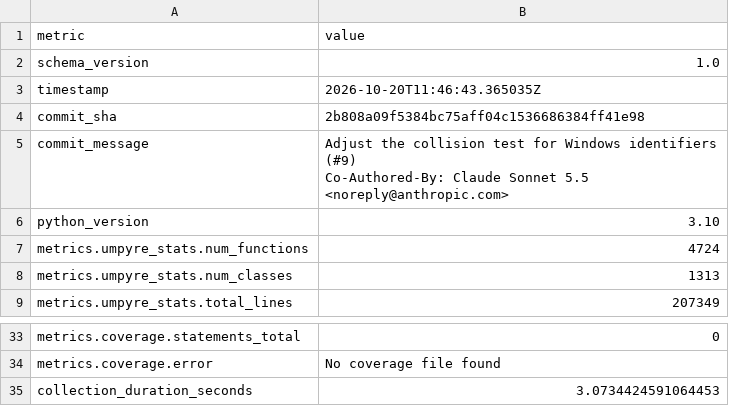
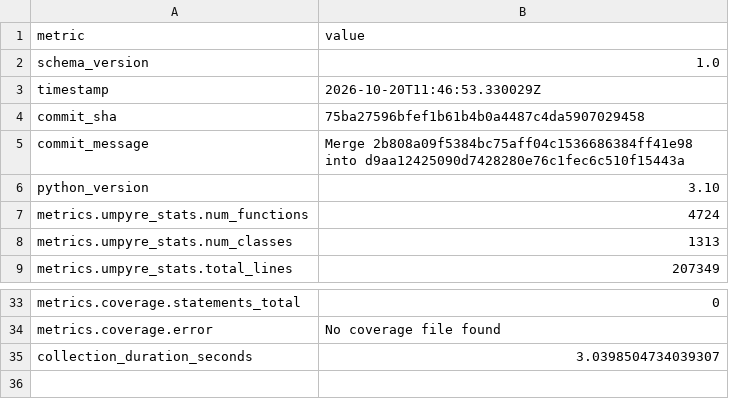
Before and after one commit to thorwhalen/ps, a CSV file: metrics.csv, drawn as a sheet; only a part is shown, gaps mark what is left out.

Commit message:
Update metrics for 75ba275

```diff
--- a/metrics.csv
+++ b/metrics.csv
@@ -2,7 +2,5 @@ metric,value
 schema_version,1.0
-timestamp,2026-10-20T11:46:43.365035Z
-commit_sha,2b808a09f5384bc75aff04c1536686384ff41e98
-commit_message,"Adjust the collision test for Windows identifiers (#9)
-
-Co-Authored-By: Claude Sonnet 5.5 <noreply@anthropic.com>"
+timestamp,2026-10-20T11:46:53.330029Z
+commit_sha,75ba27596bfef1b61b4b0a4487c4da5907029458
+commit_message,Merge 2b808a09f5384bc75aff04c1536686384ff41e98 into d9aa12425090d7428280e76c1fec6c510f15443a
 python_version,3.10
@@ -37,2 +35,2 @@ metrics.coverage.statements_total,0
 metrics.coverage.error,No coverage file found
-collection_duration_seconds,3.0734424591064453
+collection_duration_seconds,3.0398504734039307
```
Also changed, not shown: 2 other files.
